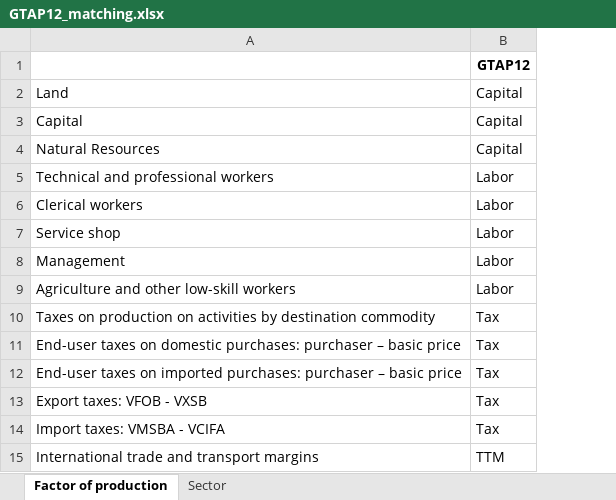
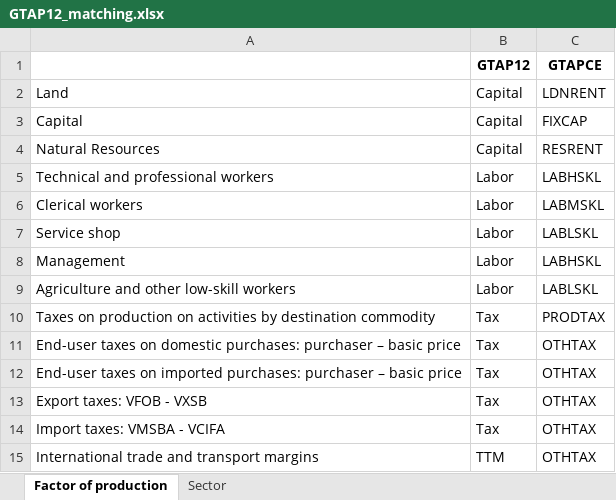
Before and after one commit to SESAM-Polimi/ENTICE_inventory, an Excel workbook: GTAP12_matching.xlsx, sheet Factor of production, drawn as a sheet; values as stored, in another font and other column widths than the file's, no borders; the diff names each change by its address in the sheet, - before the commit and + after, or states it on an @@ line.

```diff
--- a/GTAP12_matching.xlsx (sheet Factor of production)
+++ b/GTAP12_matching.xlsx (sheet Factor of production)
+column C (GTAPCE), rows 2-15: LDNRENT | FIXCAP | RESRENT | LABHSKL | LABMSKL | LABLSKL | LABHSKL | LABLSKL | PRODTAX | OTHTAX | OTHTAX | OTHTAX | OTHTAX | OTHTAX
```
Also changed, not shown: sheet Sector, 5 other files.
